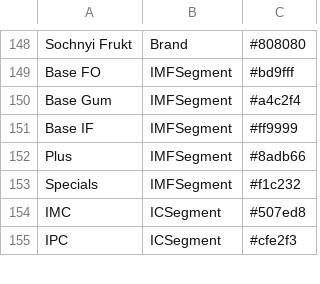
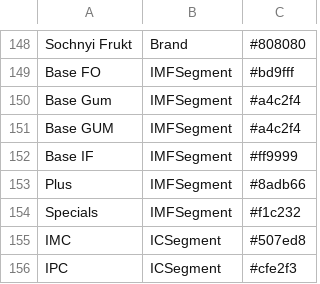
Before and after one commit to Serge14/Presentation-V2, a CSV file: dictColor.csv, drawn as a sheet; only a part is shown, gaps mark what is left out; the diff names each change by its address in the sheet, - before the commit and + after, or states it on an @@ line.

```diff
--- a/dictColor.csv
+++ b/dictColor.csv
+row 151: Base GUM | IMFSegment | #a4c2f4
```
Also changed, not shown: 1 other file.
